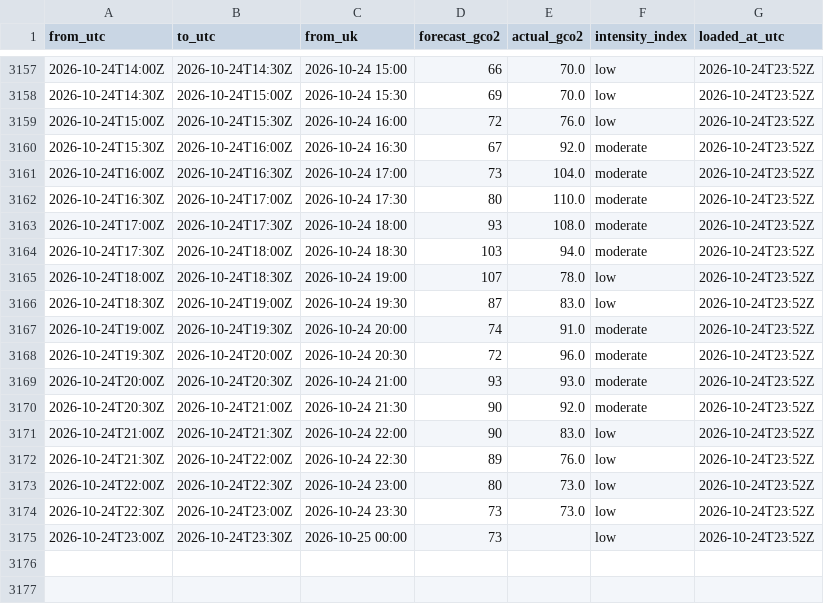
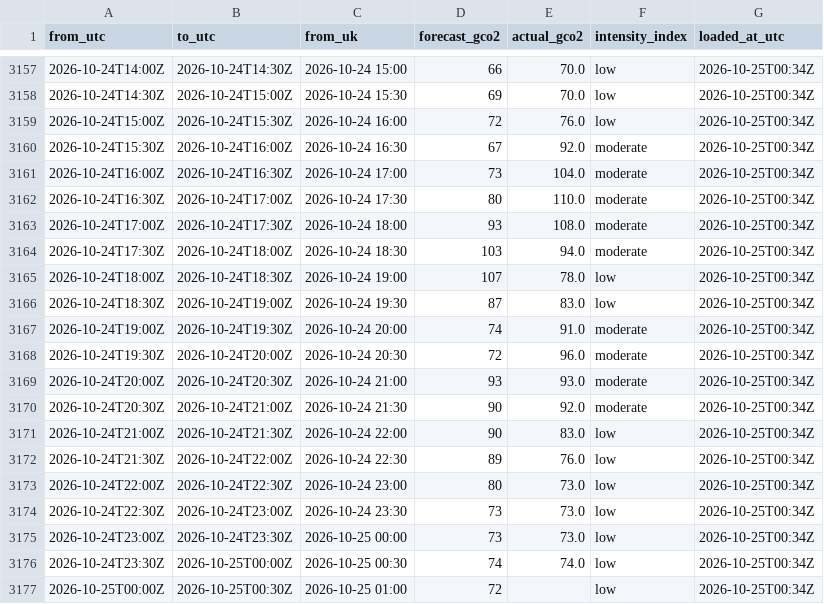
Before and after one commit to raphaliyarohit-collab/uk-grid-carbon, a CSV file: data/national_intensity.csv, drawn as a sheet; only a part is shown, gaps mark what is left out; the diff covers the shown part only.

```diff
--- a/data/national_intensity.csv
+++ b/data/national_intensity.csv
@@ -3157,19 +3157,21 @@ from_utc,to_utc,from_uk,forecast_gco2,actual_gco2,intensity_index,loaded_at_utc
-2026-10-24T14:00Z,2026-10-24T14:30Z,2026-10-24 15:00,66,70.0,low,2026-10-24T23:52Z
-2026-10-24T14:30Z,2026-10-24T15:00Z,2026-10-24 15:30,69,70.0,low,2026-10-24T23:52Z
-2026-10-24T15:00Z,2026-10-24T15:30Z,2026-10-24 16:00,72,76.0,low,2026-10-24T23:52Z
-2026-10-24T15:30Z,2026-10-24T16:00Z,2026-10-24 16:30,67,92.0,moderate,2026-10-24T23:52Z
-2026-10-24T16:00Z,2026-10-24T16:30Z,2026-10-24 17:00,73,104.0,moderate,2026-10-24T23:52Z
-2026-10-24T16:30Z,2026-10-24T17:00Z,2026-10-24 17:30,80,110.0,moderate,2026-10-24T23:52Z
-2026-10-24T17:00Z,2026-10-24T17:30Z,2026-10-24 18:00,93,108.0,moderate,2026-10-24T23:52Z
-2026-10-24T17:30Z,2026-10-24T18:00Z,2026-10-24 18:30,103,94.0,moderate,2026-10-24T23:52Z
-2026-10-24T18:00Z,2026-10-24T18:30Z,2026-10-24 19:00,107,78.0,low,2026-10-24T23:52Z
-2026-10-24T18:30Z,2026-10-24T19:00Z,2026-10-24 19:30,87,83.0,low,2026-10-24T23:52Z
-2026-10-24T19:00Z,2026-10-24T19:30Z,2026-10-24 20:00,74,91.0,moderate,2026-10-24T23:52Z
-2026-10-24T19:30Z,2026-10-24T20:00Z,2026-10-24 20:30,72,96.0,moderate,2026-10-24T23:52Z
-2026-10-24T20:00Z,2026-10-24T20:30Z,2026-10-24 21:00,93,93.0,moderate,2026-10-24T23:52Z
-2026-10-24T20:30Z,2026-10-24T21:00Z,2026-10-24 21:30,90,92.0,moderate,2026-10-24T23:52Z
-2026-10-24T21:00Z,2026-10-24T21:30Z,2026-10-24 22:00,90,83.0,low,2026-10-24T23:52Z
-2026-10-24T21:30Z,2026-10-24T22:00Z,2026-10-24 22:30,89,76.0,low,2026-10-24T23:52Z
-2026-10-24T22:00Z,2026-10-24T22:30Z,2026-10-24 23:00,80,73.0,low,2026-10-24T23:52Z
-2026-10-24T22:30Z,2026-10-24T23:00Z,2026-10-24 23:30,73,73.0,low,2026-10-24T23:52Z
-2026-10-24T23:00Z,2026-10-24T23:30Z,2026-10-25 00:00,73,,low,2026-10-24T23:52Z
+2026-10-24T14:00Z,2026-10-24T14:30Z,2026-10-24 15:00,66,70.0,low,2026-10-25T00:34Z
+2026-10-24T14:30Z,2026-10-24T15:00Z,2026-10-24 15:30,69,70.0,low,2026-10-25T00:34Z
+2026-10-24T15:00Z,2026-10-24T15:30Z,2026-10-24 16:00,72,76.0,low,2026-10-25T00:34Z
+2026-10-24T15:30Z,2026-10-24T16:00Z,2026-10-24 16:30,67,92.0,moderate,2026-10-25T00:34Z
+2026-10-24T16:00Z,2026-10-24T16:30Z,2026-10-24 17:00,73,104.0,moderate,2026-10-25T00:34Z
+2026-10-24T16:30Z,2026-10-24T17:00Z,2026-10-24 17:30,80,110.0,moderate,2026-10-25T00:34Z
+2026-10-24T17:00Z,2026-10-24T17:30Z,2026-10-24 18:00,93,108.0,moderate,2026-10-25T00:34Z
+2026-10-24T17:30Z,2026-10-24T18:00Z,2026-10-24 18:30,103,94.0,moderate,2026-10-25T00:34Z
+2026-10-24T18:00Z,2026-10-24T18:30Z,2026-10-24 19:00,107,78.0,low,2026-10-25T00:34Z
+2026-10-24T18:30Z,2026-10-24T19:00Z,2026-10-24 19:30,87,83.0,low,2026-10-25T00:34Z
+2026-10-24T19:00Z,2026-10-24T19:30Z,2026-10-24 20:00,74,91.0,moderate,2026-10-25T00:34Z
+2026-10-24T19:30Z,2026-10-24T20:00Z,2026-10-24 20:30,72,96.0,moderate,2026-10-25T00:34Z
+2026-10-24T20:00Z,2026-10-24T20:30Z,2026-10-24 21:00,93,93.0,moderate,2026-10-25T00:34Z
+2026-10-24T20:30Z,2026-10-24T21:00Z,2026-10-24 21:30,90,92.0,moderate,2026-10-25T00:34Z
+2026-10-24T21:00Z,2026-10-24T21:30Z,2026-10-24 22:00,90,83.0,low,2026-10-25T00:34Z
+2026-10-24T21:30Z,2026-10-24T22:00Z,2026-10-24 22:30,89,76.0,low,2026-10-25T00:34Z
+2026-10-24T22:00Z,2026-10-24T22:30Z,2026-10-24 23:00,80,73.0,low,2026-10-25T00:34Z
+2026-10-24T22:30Z,2026-10-24T23:00Z,2026-10-24 23:30,73,73.0,low,2026-10-25T00:34Z
+2026-10-24T23:00Z,2026-10-24T23:30Z,2026-10-25 00:00,73,73.0,low,2026-10-25T00:34Z
+2026-10-24T23:30Z,2026-10-25T00:00Z,2026-10-25 00:30,74,74.0,low,2026-10-25T00:34Z
+2026-10-25T00:00Z,2026-10-25T00:30Z,2026-10-25 01:00,72,,low,2026-10-25T00:34Z
```
Also changed, not shown: 27 edited cells elsewhere in this file, data/national_generation.csv, data/regional_forecast_48h.csv, 1 other file.
